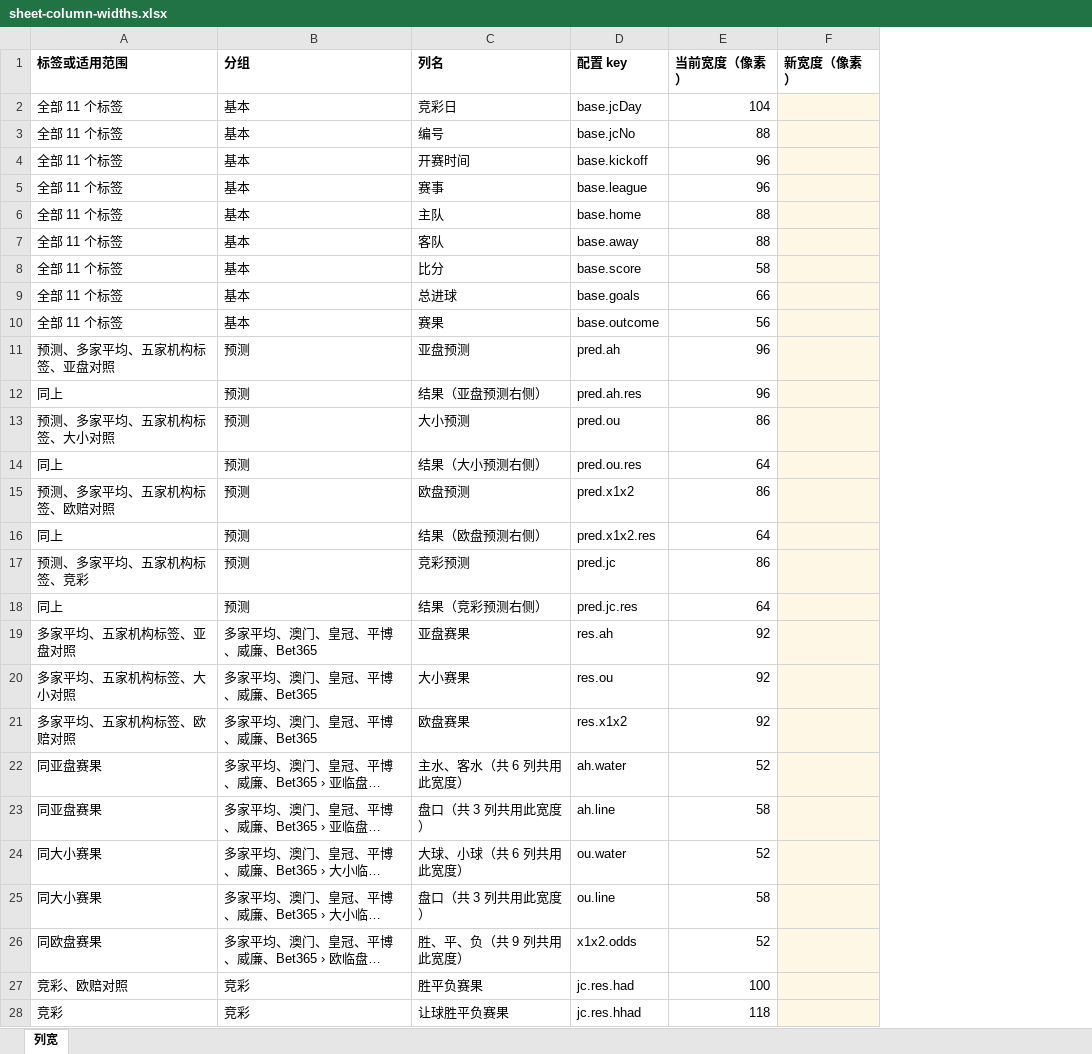
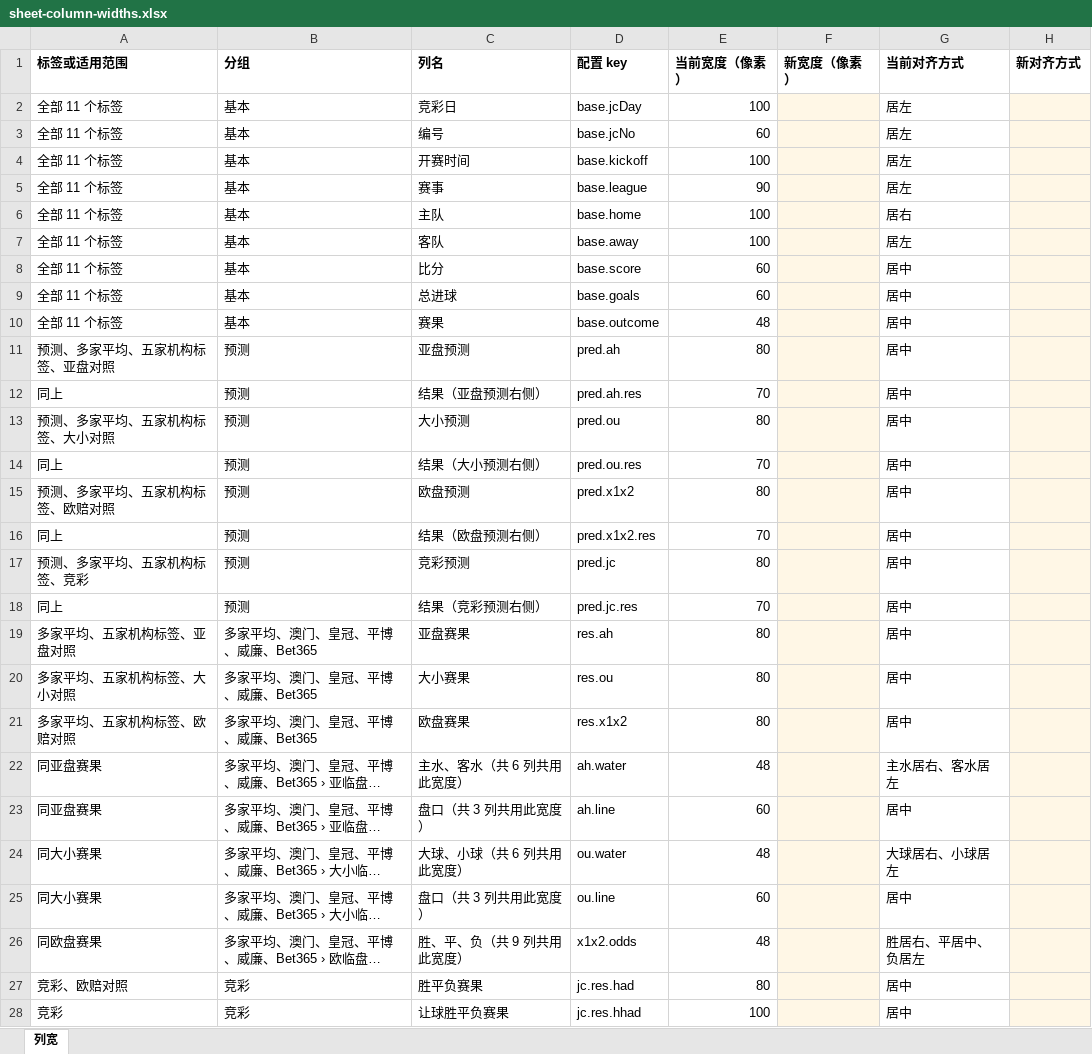
Before and after one commit to Dugege007/football-analyze-tool, an Excel workbook: web/docs/sheet-column-widths.xlsx, sheet 列宽, drawn as a sheet; only a part is shown; long unchanged cells end in …; values as stored, in another font and other column widths than the file's, no borders; the diff covers the shown part only; the diff names each change by its address in the sheet, - before the commit and + after, or states it on an @@ line.

Commit message:
web: width/alignment write-back script and fill-in sheet with alignment columns

```diff
--- a/web/docs/sheet-column-widths.xlsx (sheet 列宽)
+++ b/web/docs/sheet-column-widths.xlsx (sheet 列宽)
+column G (当前对齐方式), rows 2-28: 居左 | 居左 | 居左 | 居左 | 居右 | 居左 | 居中 | 居中 | 居中 | 居中 | 居中 | 居中 | 居中 | 居中 | 居中 | 居中 | 居中 | 居中 | 居中 | 居中 | 主水居右、客水居左 | 居中 | 大球居右、小球居左 | 居中 | 胜居右、平居中、负居左 | 居中 | 居中
+column H (新对齐方式), empty
-E2 (当前宽度（像素）): 104
+E2 (当前宽度（像素）): 100
-E3 (当前宽度（像素）): 88
+E3 (当前宽度（像素）): 60
-E4 (当前宽度（像素）): 96
+E4 (当前宽度（像素）): 100
-E5 (当前宽度（像素）): 96
+E5 (当前宽度（像素）): 90
-E6:E7 (当前宽度（像素）): 88
+E6:E7 (当前宽度（像素）): 100
-E8 (当前宽度（像素）): 58
+E8 (当前宽度（像素）): 60
-E9 (当前宽度（像素）): 66
+E9 (当前宽度（像素）): 60
-E10 (当前宽度（像素）): 56
+E10 (当前宽度（像素）): 48
-E11 (当前宽度（像素）): 96
+E11 (当前宽度（像素）): 80
-E12 (当前宽度（像素）): 96
+E12 (当前宽度（像素）): 70
-E13 (当前宽度（像素）): 86
+E13 (当前宽度（像素）): 80
-E14 (当前宽度（像素）): 64
+E14 (当前宽度（像素）): 70
-E15 (当前宽度（像素）): 86
+E15 (当前宽度（像素）): 80
-E16 (当前宽度（像素）): 64
+E16 (当前宽度（像素）): 70
-E17 (当前宽度（像素）): 86
+E17 (当前宽度（像素）): 80
-E18 (当前宽度（像素）): 64
+E18 (当前宽度（像素）): 70
-E19:E21 (当前宽度（像素）): 92
+E19:E21 (当前宽度（像素）): 80
-E22 (当前宽度（像素）): 52
+E22 (当前宽度（像素）): 48
-E23 (当前宽度（像素）): 58
+E23 (当前宽度（像素）): 60
-E24 (当前宽度（像素）): 52
+E24 (当前宽度（像素）): 48
-E25 (当前宽度（像素）): 58
+E25 (当前宽度（像素）): 60
-E26 (当前宽度（像素）): 52
+E26 (当前宽度（像素）): 48
-E27 (当前宽度（像素）): 100
+E27 (当前宽度（像素）): 80
-E28 (当前宽度（像素）): 118
+E28 (当前宽度（像素）): 100
```
Also changed, not shown: 3 edited cells elsewhere in this sheet, 2 other files.
